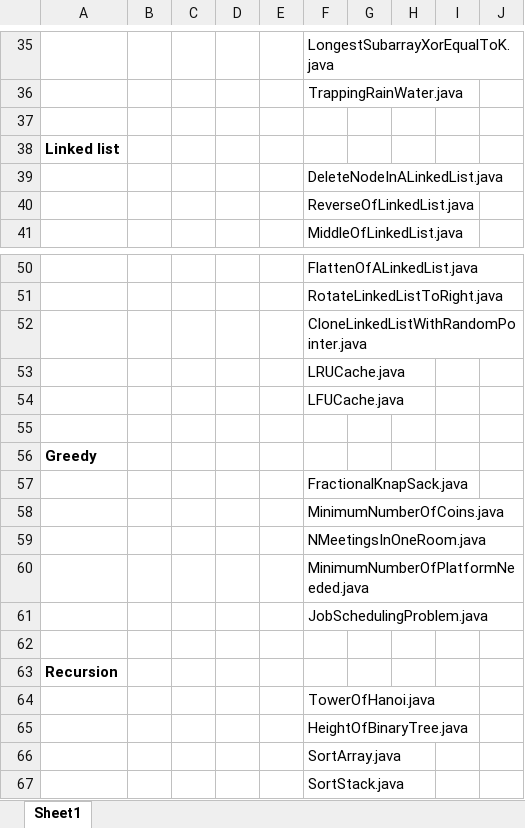
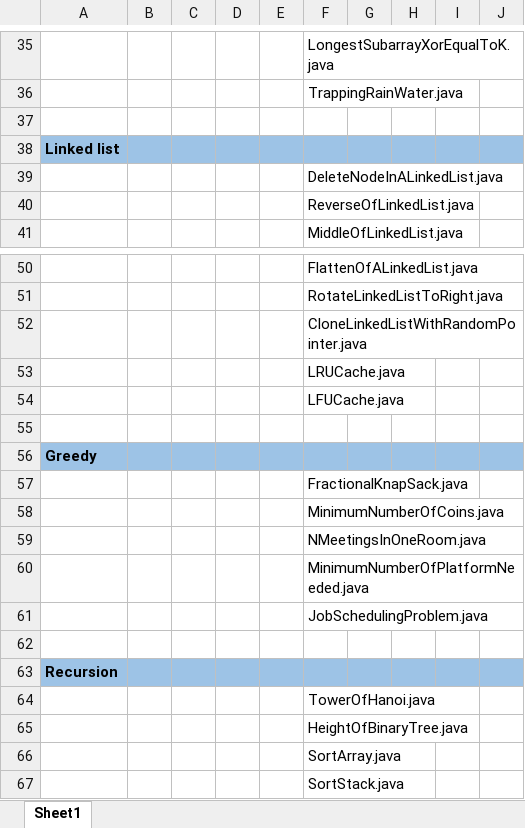
Before and after one commit to abhishekghoshh/ds-algo-cp-problems, an Excel workbook: SDE_SHEET.xlsx, sheet Sheet1, drawn as a sheet; only a part is shown, gaps mark what is left out; values as stored, in another font and other column widths than the file's, no borders; the diff covers the shown part only; the diff names each change by its address in the sheet, - before the commit and + after, or states it on an @@ line.

```diff
--- a/SDE_SHEET.xlsx (sheet Sheet1)
+++ b/SDE_SHEET.xlsx (sheet Sheet1)
-A38:J38 fill: none
+A38:J38 fill: #9DC3E6
-A56:J56 fill: none
+A56:J56 fill: #9DC3E6
-A63:J63 fill: none
+A63:J63 fill: #9DC3E6
```
Also changed, not shown: 23 added rows and cell formats elsewhere in this sheet, 8 other files.
